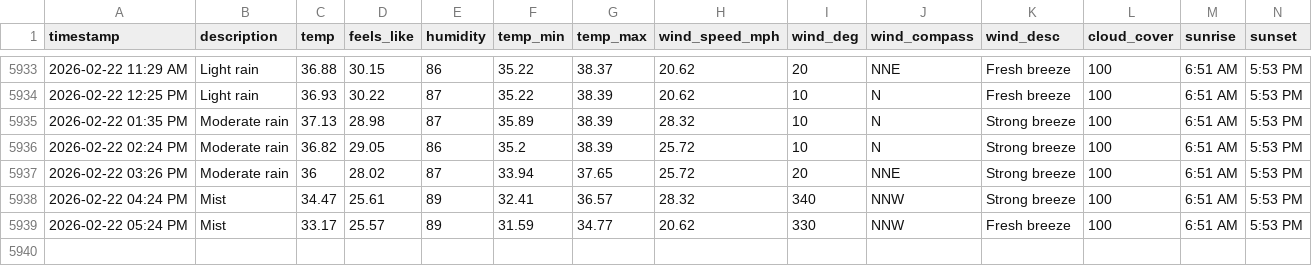
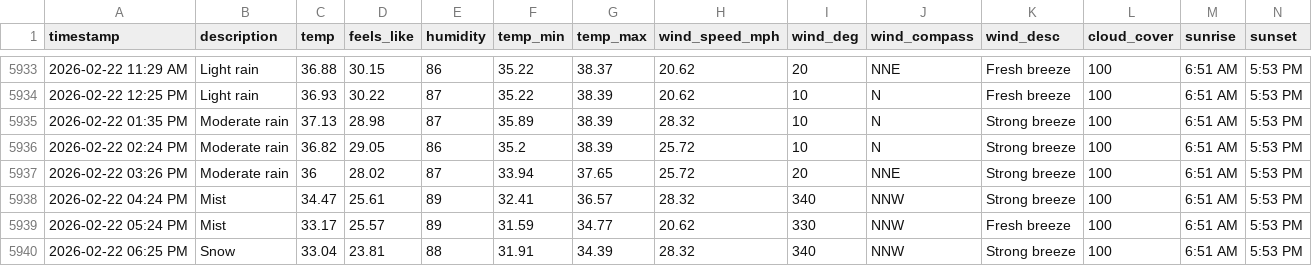
Before and after one commit to bgiesy/weathdash, a CSV file: weather_log.csv, drawn as a sheet; only a part is shown, gaps mark what is left out; rows hold the shown columns only; the diff names each change by its address in the sheet, - before the commit and + after, or states it on an @@ line.

```diff
--- a/weather_log.csv
+++ b/weather_log.csv
+row 5940: 2026-02-22 06:25 PM | Snow | 33.04 | 23.81 | 88 | 31.91 | 34.39 | 28.32 | 340 | NNW | Strong breeze | 100 | 6:51 AM | 5:53 PM
```
